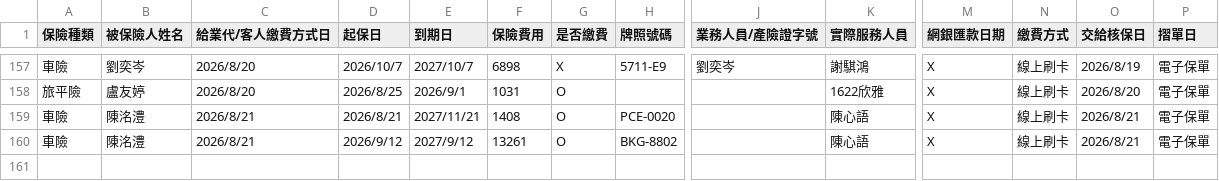
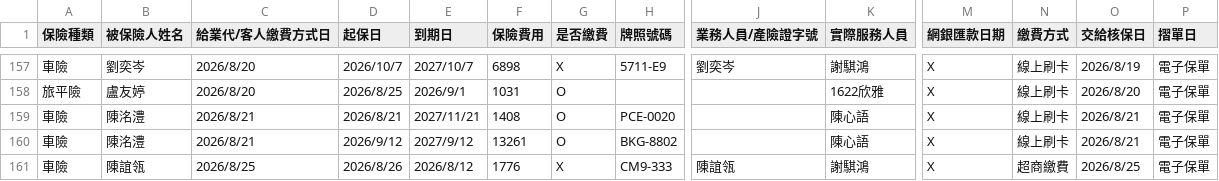
Before and after one commit to ShiauHa-insurance-management-system/insurance_app, a CSV file: prog_db.csv, drawn as a sheet; only a part is shown, gaps mark what is left out; rows hold the shown columns only; the diff names each change by its address in the sheet, - before the commit and + after, or states it on an @@ line.

Commit message:
Add files via upload

```diff
--- a/prog_db.csv
+++ b/prog_db.csv
+row 161: 車險 | 陳誼瓴 | 2026/8/25 | 2026/8/26 | 2026/8/12 | 1776 | X | CM9-333 | 陳誼瓴 | 謝騏鴻 | X | 超商繳費 | 2026/8/25 | 電子保單
```
